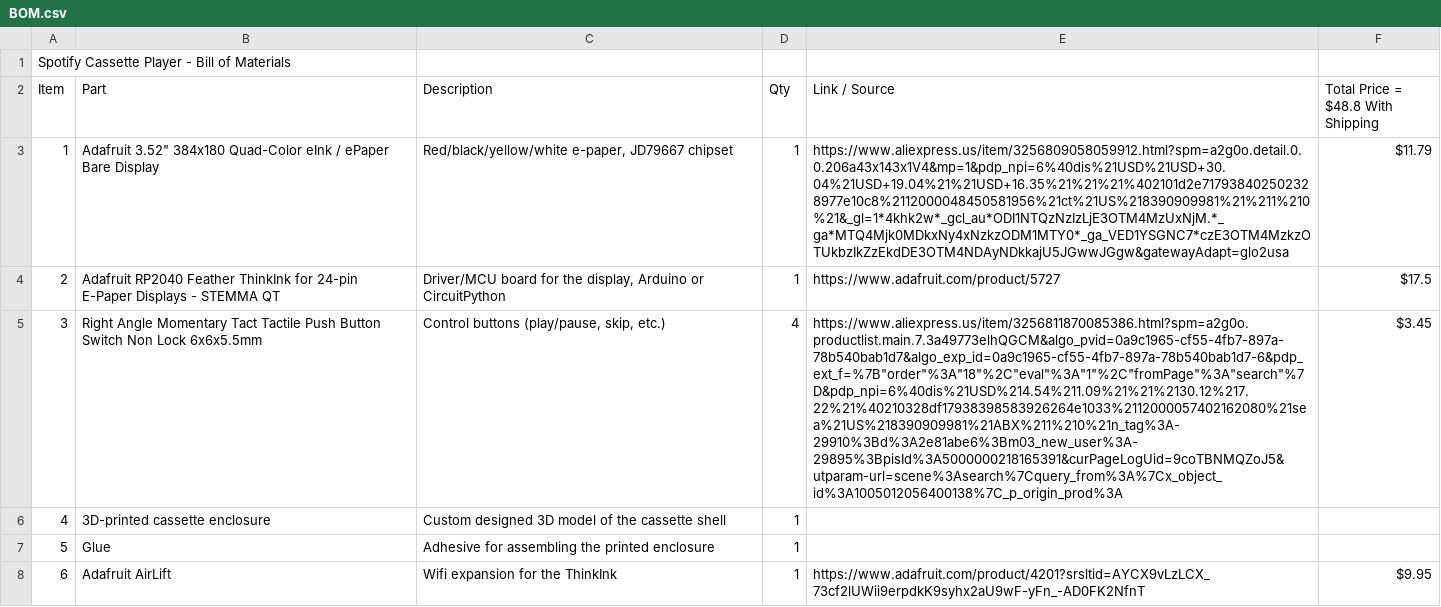
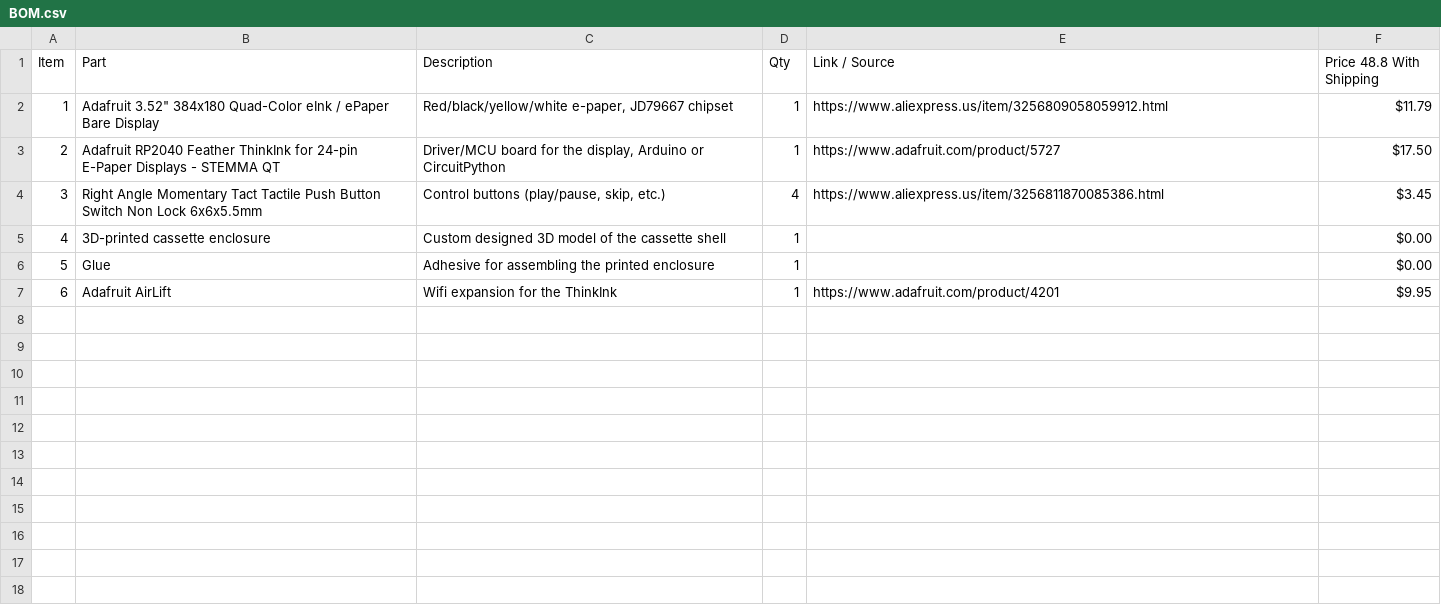
Before and after one commit to arloawhitman-source/Spotify-Cassette-Player, a CSV file: BOM.csv, drawn as a sheet; removed rows and columns are numbered as before the commit, all else as after; the diff names each change by its address in the sheet, - before the commit and + after, or states it on an @@ line.

Commit message:
Fix BOM formatting and update prices
Updated BOM.csv to correct formatting and pricing.

```diff
--- a/BOM.csv
+++ b/BOM.csv
-row 1: Spotify Cassette Player - Bill of Materials
-F1: Total Price = $48.8 With Shipping
+F1: Price 48.8 With Shipping
-E2 (Link / Source): https://www.aliexpress.us/item/3256809058059912.html?spm=a2g0o.detail.0.0.206a43x143x1V4&mp=1&pdp_npi=6%40dis%21USD%21USD+30.04%21USD+19.04%21%21USD+16.35%21%21%21%402101d2e717938402502328977e10c8%2112000048450581956%21ct%21US%218390909981%21%211%210%21&_gl=1*4khk2w*_gcl_au*ODI1NTQzNzIzLjE3OTM4MzUxNjM.*_ga*MTQ4Mjk0MDkxNy4xNzkzODM1MTY0*_ga_VED1YSGNC7*czE3OTM4MzkzOTUkbzIkZzEkdDE3OTM4NDAyNDkkajU5JGwwJGgw&gatewayAdapt=glo2usa
+E2 (Link / Source): https://www.aliexpress.us/item/3256809058059912.html
-F3 (Price 48.8 With Shipping): $17.5
+F3 (Price 48.8 With Shipping): $17.50
-E4 (Link / Source): https://www.aliexpress.us/item/3256811870085386.html?spm=a2g0o.productlist.main.7.3a49773elhQGCM&algo_pvid=0a9c1965-cf55-4fb7-897a-78b540bab1d7&algo_exp_id=0a9c1965-cf55-4fb7-897a-78b540bab1d7-6&pdp_ext_f=%7B"order"%3A"18"%2C"eval"%3A"1"%2C"fromPage"%3A"search"%7D&pdp_npi=6%40dis%21USD%214.54%211.09%21%21%2130.12%217.22%21%40210328df17938398583926264e1033%2112000057402162080%21sea%21US%218390909981%21ABX%211%210%21n_tag%3A-29910%3Bd%3A2e81abe6%3Bm03_new_user%3A-29895%3BpisId%3A5000000218165391&curPageLogUid=9coTBNMQZoJ5&utparam-url=scene%3Asearch%7Cquery_from%3A%7Cx_object_id%3A1005012056400138%7C_p_origin_prod%3A
+E4 (Link / Source): https://www.aliexpress.us/item/3256811870085386.html
-F5:F6 (Price 48.8 With Shipping): (empty)
+F5:F6 (Price 48.8 With Shipping): $0.00
-E7 (Link / Source): https://www.adafruit.com/product/4201?srsltid=AYCX9vLzLCX_73cf2lUWii9erpdkK9syhx2aU9wF-yFn_-AD0FK2NfnT
+E7 (Link / Source): https://www.adafruit.com/product/4201
```
